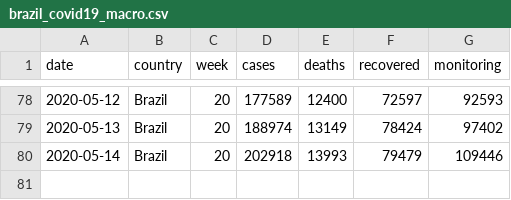
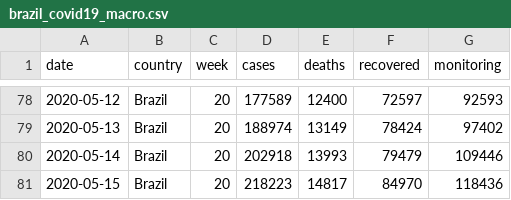
Before and after one commit to niltontac/EspAnalise-EngDados, a CSV file: data/covid19_brazil_data/brazil_covid19_macro.csv, drawn as a sheet; only a part is shown, gaps mark what is left out; the diff names each change by its address in the sheet, - before the commit and + after, or states it on an @@ line.

```diff
--- a/data/covid19_brazil_data/brazil_covid19_macro.csv
+++ b/data/covid19_brazil_data/brazil_covid19_macro.csv
+row 81: 2020-05-15 | Brazil | 20 | 218223 | 14817 | 84970 | 118436
```
Also changed, not shown: data/covid19_brazil_data/brazil_covid19.csv, 1 other file.
